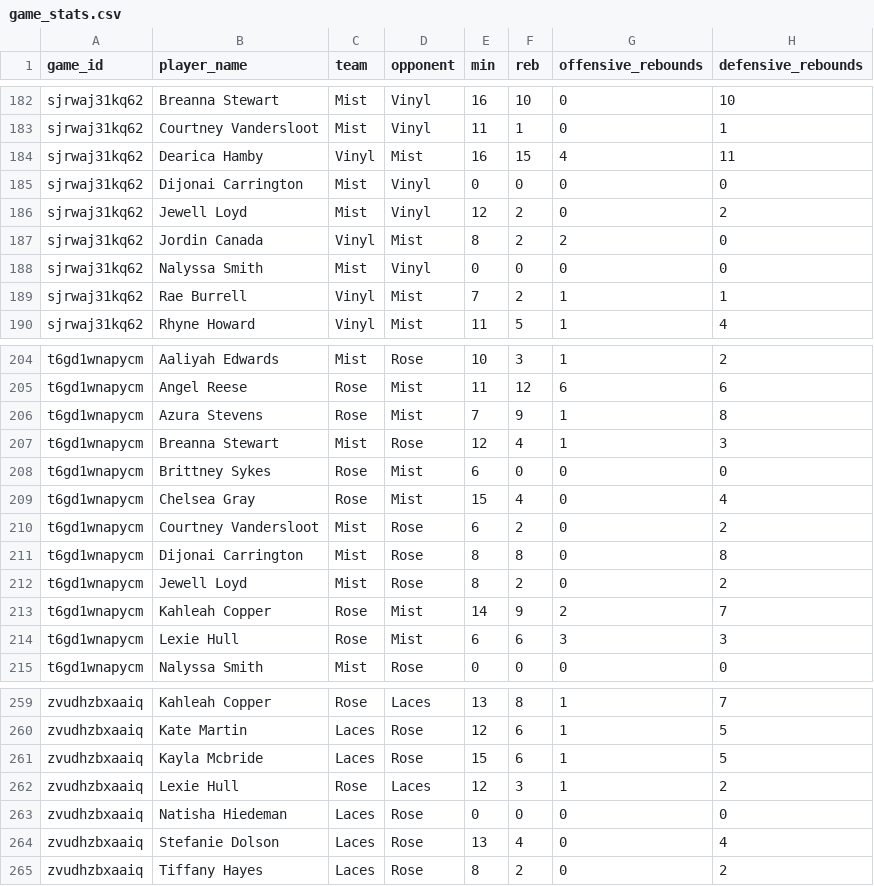
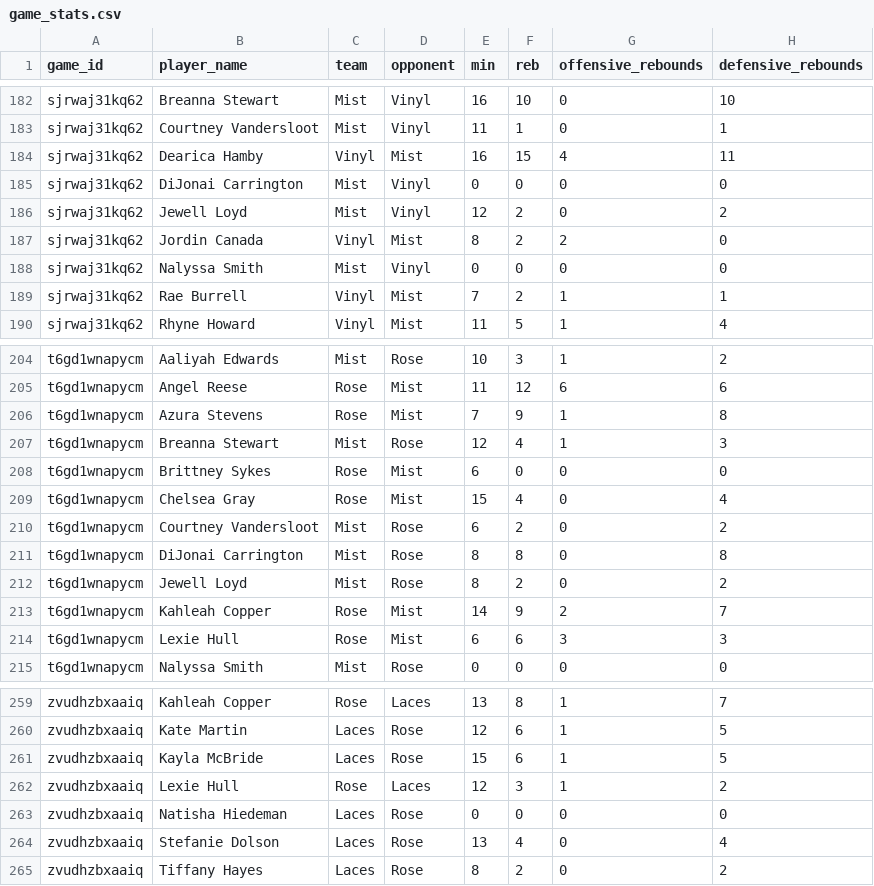
Before and after one commit to ahjoyner/unrivaled_ai_sportsbet, a CSV file: data/unrivaled/csv/sql tables/game_stats.csv, drawn as a sheet; only a part is shown, gaps mark what is left out; the diff covers the shown part only; the diff names each change by its address in the sheet, - before the commit and + after, or states it on an @@ line.

```diff
--- a/data/unrivaled/csv/sql tables/game_stats.csv
+++ b/data/unrivaled/csv/sql tables/game_stats.csv
-B185 (player_name): Dijonai Carrington
+B185 (player_name): DiJonai Carrington
-B211 (player_name): Dijonai Carrington
+B211 (player_name): DiJonai Carrington
-B261 (player_name): Kayla Mcbride
+B261 (player_name): Kayla McBride
```
Also changed, not shown: 11 edited cells elsewhere in this file, data/unrivaled/csv/sql tables/player_stats.csv, data/unrivaled/csv/unrivaled_game_stats.csv, 17 other files.
